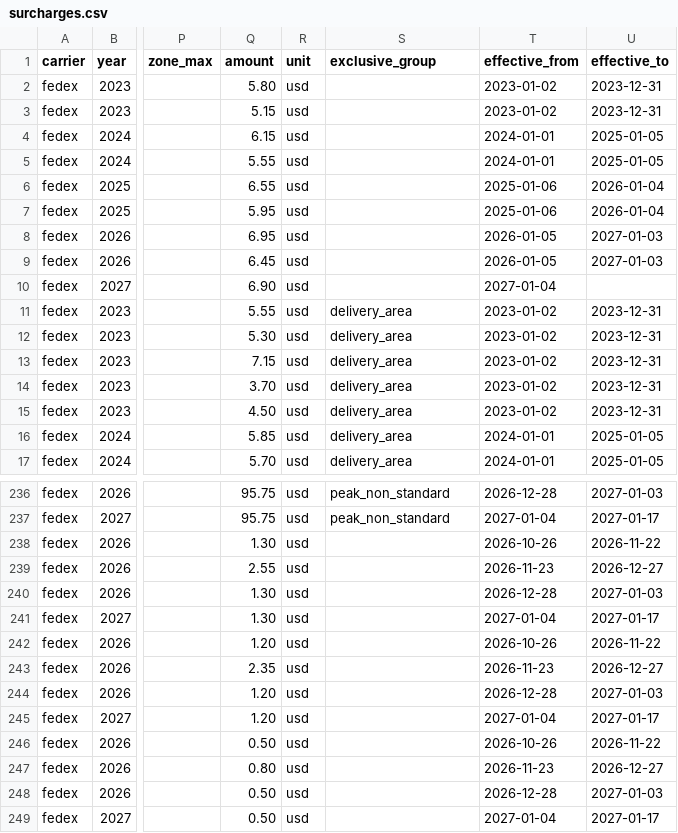
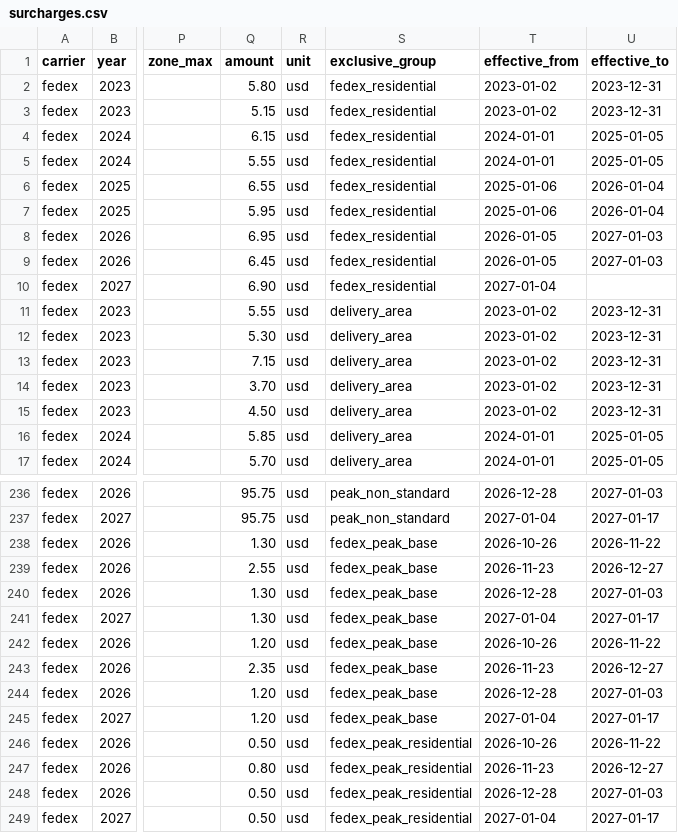
Before and after one commit to aivuk/parcel-rates, a CSV file: data/processed/fedex/surcharges.csv, drawn as a sheet; only a part is shown, gaps mark what is left out; the diff covers the shown part only; the diff names each change by its address in the sheet, - before the commit and + after, or states it on an @@ line.

```diff
--- a/data/processed/fedex/surcharges.csv
+++ b/data/processed/fedex/surcharges.csv
-S2:S10 (exclusive_group): (empty)
+S2:S10 (exclusive_group): fedex_residential
-S238:S245 (exclusive_group): (empty)
+S238:S245 (exclusive_group): fedex_peak_base
-S246:S249 (exclusive_group): (empty)
+S246:S249 (exclusive_group): fedex_peak_residential
```
Also changed, not shown: 16 edited cells elsewhere in this file, data/processed/services.csv, data/processed/ups/surcharges.csv, 9 other files.
